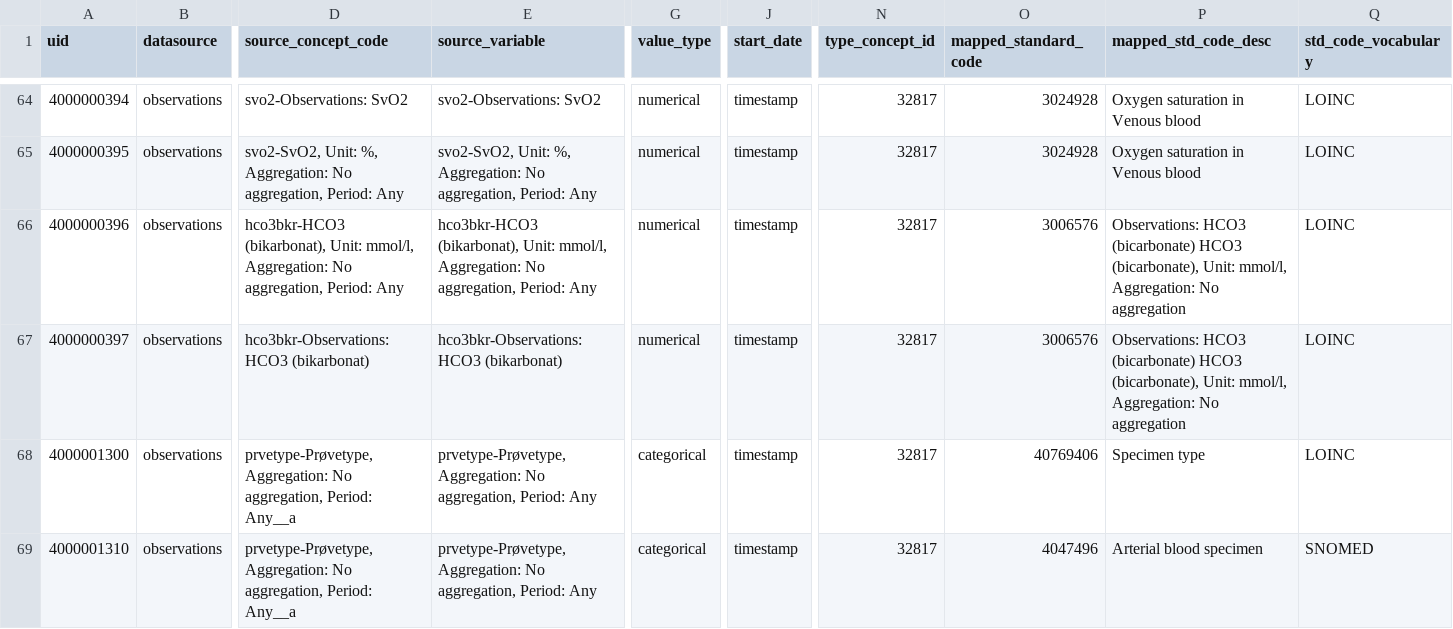
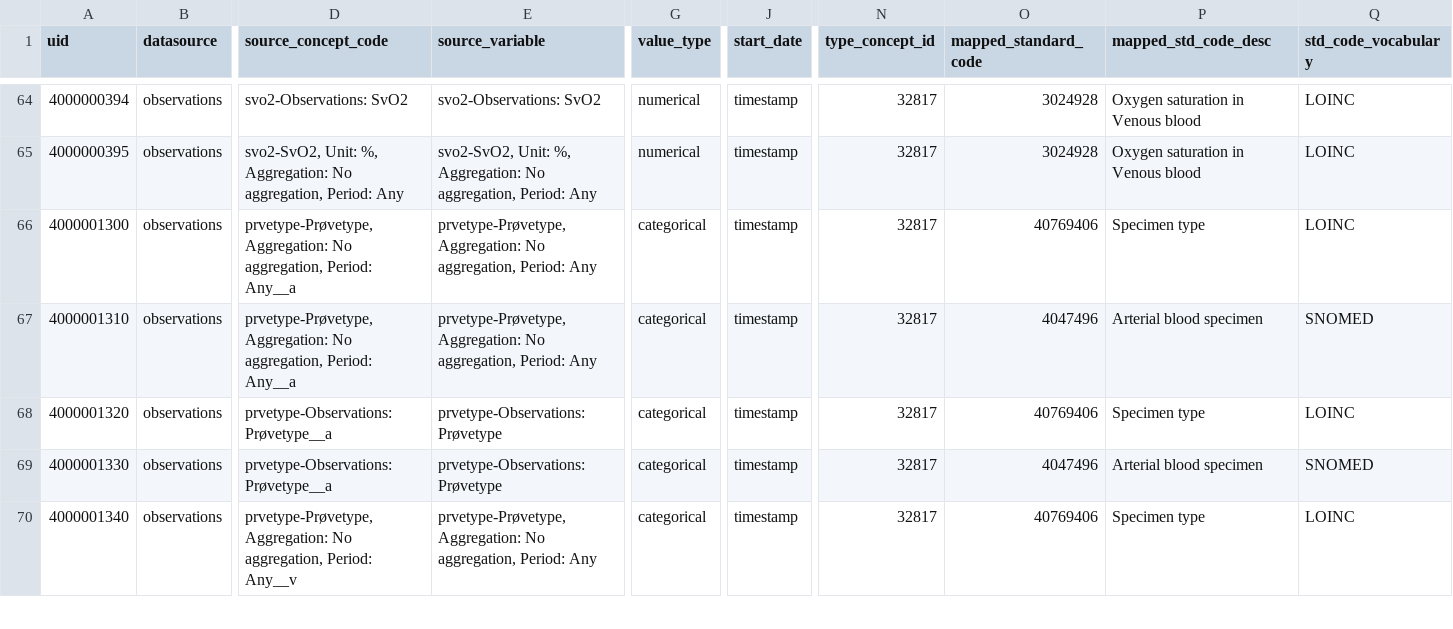
Before and after one commit to INCEPTdk/omop_etl, a CSV file: etl/csv/concept_lookup_stem.csv, drawn as a sheet; only a part is shown, gaps mark what is left out; the shorter side is filled out with more unchanged rows; rows hold the shown columns only; the diff names each change by its address in the sheet, - before the commit and + after, or states it on an @@ line.

Commit message:
remove duplicate bicarbonate map

```diff
--- a/etl/csv/concept_lookup_stem.csv
+++ b/etl/csv/concept_lookup_stem.csv
-row 66: 4000000396 | observations | hco3bkr-HCO3 (bikarbonat), Unit: mmol/l, Aggregation: No aggregation, Period: Any | hco3bkr-HCO3 (bikarbonat), Unit: mmol/l, Aggregation: No aggregation, Period: Any | numerical | timestamp | 32817 | 3006576 | Observations: HCO3 (bicarbonate) HCO3 (bicarbonate), Unit: mmol/l, Aggregation: No aggregation | LOINC
-row 67: 4000000397 | observations | hco3bkr-Observations: HCO3 (bikarbonat) | hco3bkr-Observations: HCO3 (bikarbonat) | numerical | timestamp | 32817 | 3006576 | Observations: HCO3 (bicarbonate) HCO3 (bicarbonate), Unit: mmol/l, Aggregation: No aggregation | LOINC
```
